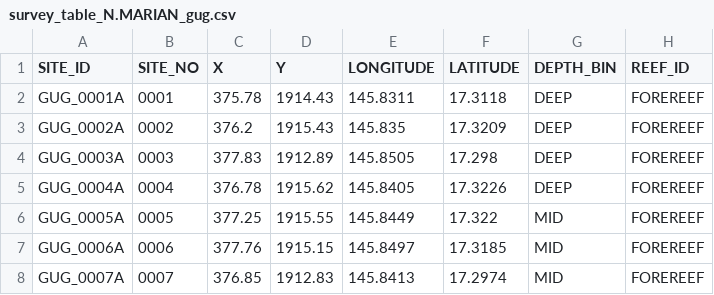
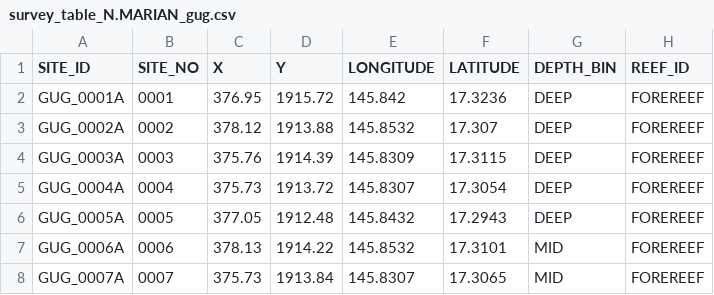
Before and after one commit to krtanaka/ncrmp_common_map, a CSV file: outputs/tables/survey_table_N.MARIAN_gug.csv, drawn as a sheet; only a part is shown; the diff covers the shown part only.

```diff
--- a/outputs/tables/survey_table_N.MARIAN_gug.csv
+++ b/outputs/tables/survey_table_N.MARIAN_gug.csv
@@ -1,8 +1,8 @@
 SITE_ID,SITE_NO,X,Y,LONGITUDE,LATITUDE,DEPTH_BIN,REEF_ID
-GUG_0001A,0001,375.78,1914.43,145.8311,17.3118,DEEP,FOREREEF
-GUG_0002A,0002,376.2,1915.43,145.835,17.3209,DEEP,FOREREEF
-GUG_0003A,0003,377.83,1912.89,145.8505,17.298,DEEP,FOREREEF
-GUG_0004A,0004,376.78,1915.62,145.8405,17.3226,DEEP,FOREREEF
-GUG_0005A,0005,377.25,1915.55,145.8449,17.322,MID,FOREREEF
-GUG_0006A,0006,377.76,1915.15,145.8497,17.3185,MID,FOREREEF
-GUG_0007A,0007,376.85,1912.83,145.8413,17.2974,MID,FOREREEF
+GUG_0001A,0001,376.95,1915.72,145.842,17.3236,DEEP,FOREREEF
+GUG_0002A,0002,378.12,1913.88,145.8532,17.307,DEEP,FOREREEF
+GUG_0003A,0003,375.76,1914.39,145.8309,17.3115,DEEP,FOREREEF
+GUG_0004A,0004,375.73,1913.72,145.8307,17.3054,DEEP,FOREREEF
+GUG_0005A,0005,377.05,1912.48,145.8432,17.2943,DEEP,FOREREEF
+GUG_0006A,0006,378.13,1914.22,145.8532,17.3101,MID,FOREREEF
+GUG_0007A,0007,375.73,1913.84,145.8307,17.3065,MID,FOREREEF
```
Also changed, not shown: 1 added row and 13 edited cells elsewhere in this file, outputs/tables/survey_table_N.MARIAN_ana.csv, outputs/tables/survey_table_N.MARIAN_asc.csv, 39 other files.
